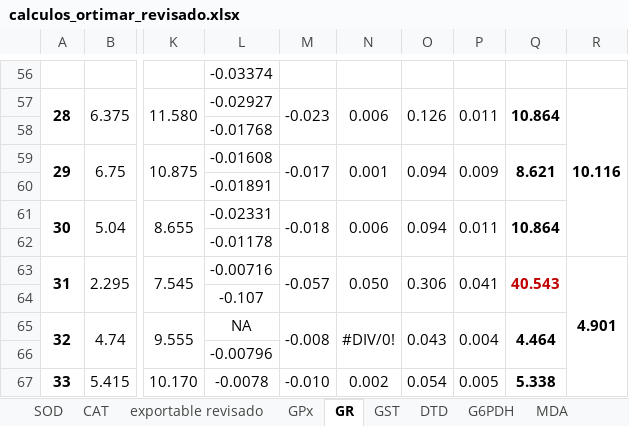
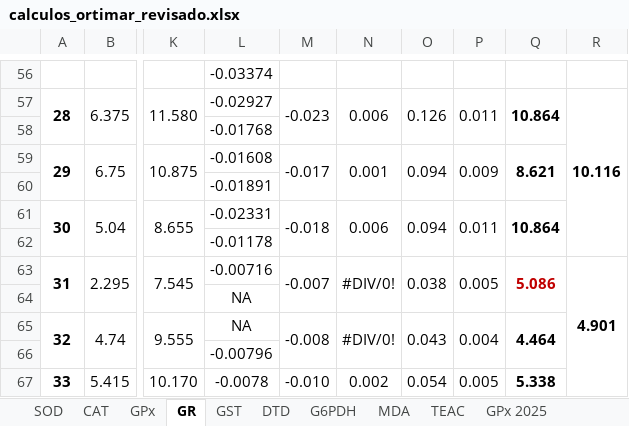
Before and after one commit to AlbertoColl/Revision_datos_TFG, an Excel workbook: datos/calculos_ortimar_revisado.xlsx, sheet GR, drawn as a sheet; only a part is shown, gaps mark what is left out; values as stored, in another font and other column widths than the file's, no borders; charts and pictures and conditional formats not drawn; the diff names each change by its address in the sheet, - before the commit and + after, or states it on an @@ line.

```diff
--- a/datos/calculos_ortimar_revisado.xlsx (sheet GR)
+++ b/datos/calculos_ortimar_revisado.xlsx (sheet GR)
-sheet tab: exportable revisado
-M63: -0.057
+M63: -0.007
-N63: 0.050
+N63: #DIV/0!
-O63: 0.306
+O63: 0.038
-P63: 0.041
+P63: 0.005
-Q63: 40.543
+Q63: 5.086
-L64: -0.107
+L64: NA
```
Also changed, not shown: sheet G6PDH, sheet CAT, sheet GST, sheet SOD, other sheet tabs, charts or pictures, 12 other files.
